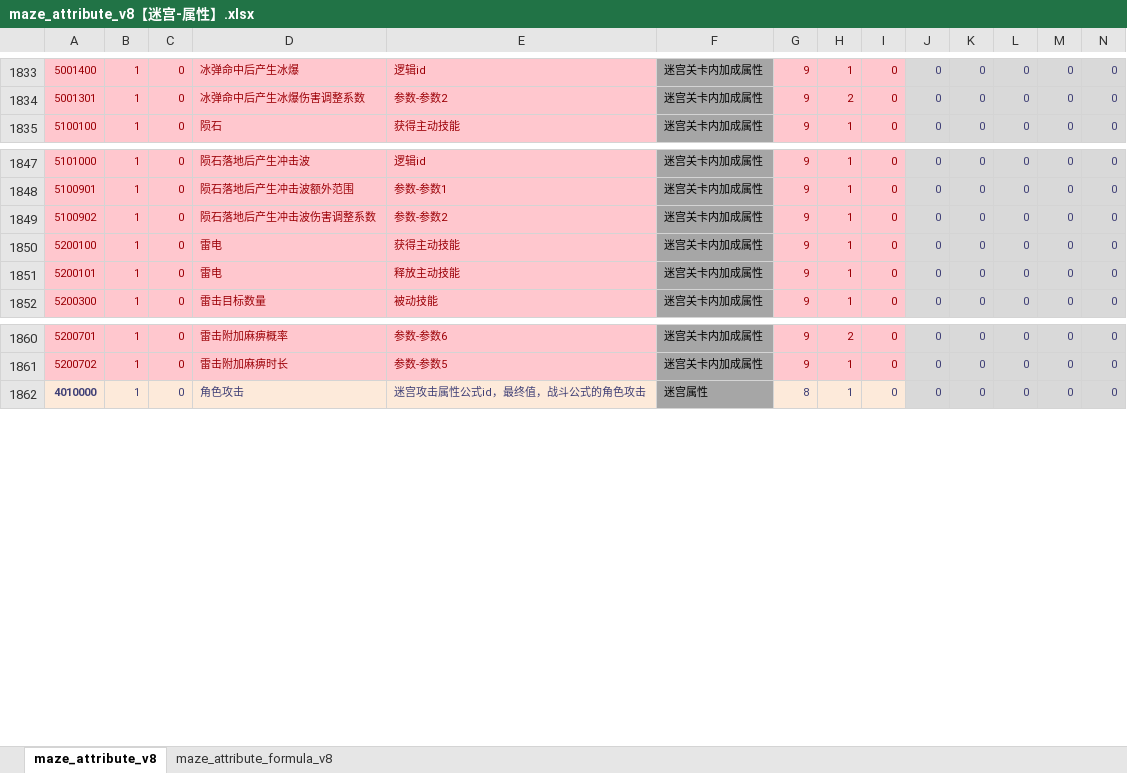
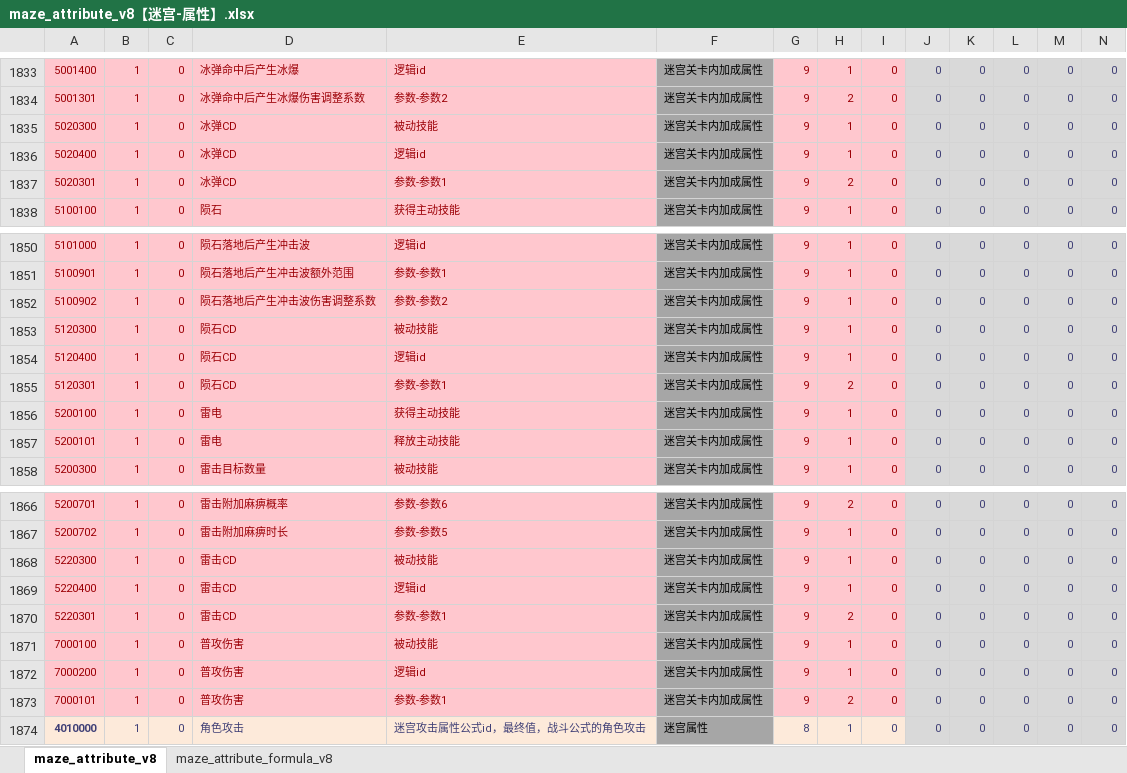
Before and after one commit to chensusu123/myfirsthub, an Excel workbook: servers/maze_main_server/conf.d/data/maze_attribute_v8【迷宫-属性】.xlsx, sheet maze_attribute_v8, drawn as a sheet; only a part is shown, gaps mark what is left out; values as stored, in another font and other column widths than the file's, no borders; rows hold the shown columns only; the diff names each change by its address in the sheet, - before the commit and + after, or states it on an @@ line.

```diff
--- a/servers/maze_main_server/conf.d/data/maze_attribute_v8【迷宫-属性】.xlsx (sheet maze_attribute_v8)
+++ b/servers/maze_main_server/conf.d/data/maze_attribute_v8【迷宫-属性】.xlsx (sheet maze_attribute_v8)
+row 1835: 5020300 | 1 | 0 | 冰弹CD | 被动技能 | 迷宫关卡内加成属性 | 9 | 1 | 0 | 0 | 0 | 0 | 0 | 0
+row 1836: 5020400 | 1 | 0 | 冰弹CD | 逻辑id | 迷宫关卡内加成属性 | 9 | 1 | 0 | 0 | 0 | 0 | 0 | 0
+row 1837: 5020301 | 1 | 0 | 冰弹CD | 参数-参数1 | 迷宫关卡内加成属性 | 9 | 2 | 0 | 0 | 0 | 0 | 0 | 0
+row 1853: 5120300 | 1 | 0 | 陨石CD | 被动技能 | 迷宫关卡内加成属性 | 9 | 1 | 0 | 0 | 0 | 0 | 0 | 0
+row 1854: 5120400 | 1 | 0 | 陨石CD | 逻辑id | 迷宫关卡内加成属性 | 9 | 1 | 0 | 0 | 0 | 0 | 0 | 0
+row 1855: 5120301 | 1 | 0 | 陨石CD | 参数-参数1 | 迷宫关卡内加成属性 | 9 | 2 | 0 | 0 | 0 | 0 | 0 | 0
+row 1868: 5220300 | 1 | 0 | 雷击CD | 被动技能 | 迷宫关卡内加成属性 | 9 | 1 | 0 | 0 | 0 | 0 | 0 | 0
+row 1869: 5220400 | 1 | 0 | 雷击CD | 逻辑id | 迷宫关卡内加成属性 | 9 | 1 | 0 | 0 | 0 | 0 | 0 | 0
+row 1870: 5220301 | 1 | 0 | 雷击CD | 参数-参数1 | 迷宫关卡内加成属性 | 9 | 2 | 0 | 0 | 0 | 0 | 0 | 0
+row 1871: 7000100 | 1 | 0 | 普攻伤害 | 被动技能 | 迷宫关卡内加成属性 | 9 | 1 | 0 | 0 | 0 | 0 | 0 | 0
+row 1872: 7000200 | 1 | 0 | 普攻伤害 | 逻辑id | 迷宫关卡内加成属性 | 9 | 1 | 0 | 0 | 0 | 0 | 0 | 0
+row 1873: 7000101 | 1 | 0 | 普攻伤害 | 参数-参数1 | 迷宫关卡内加成属性 | 9 | 2 | 0 | 0 | 0 | 0 | 0 | 0
```
Also changed, not shown: servers/maze_main_server/conf.d/data/git_version_v8【配表版本号】.xlsx, servers/maze_main_server/conf.d/data/maze_attr_skill_v8【迷宫-属性id关联技能id】.xlsx, 4 other files.
